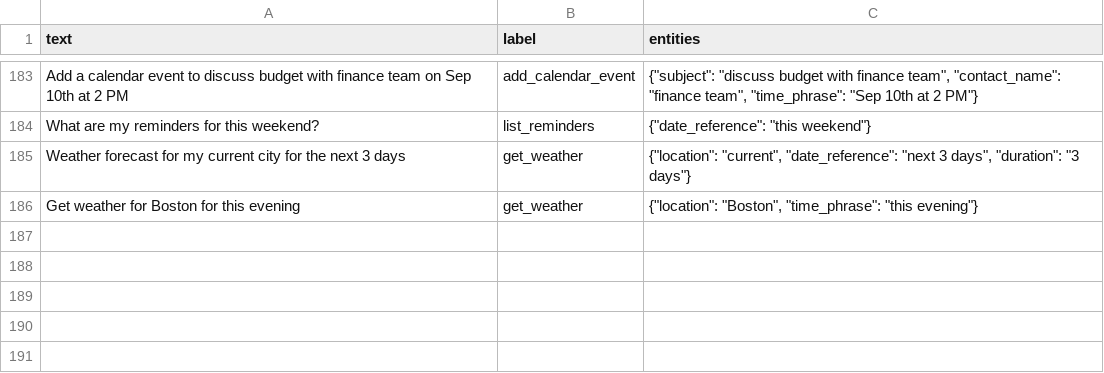
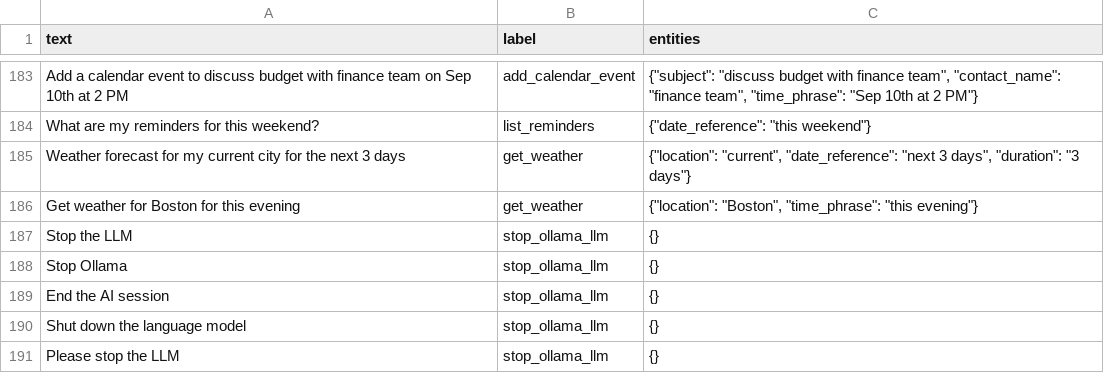
Before and after one commit to coff33ninja/voice_assistant, a CSV file: intent_data/intent_dataset.csv, drawn as a sheet; only a part is shown, gaps mark what is left out.

Commit message:
🛠️ Implement stop command for Ollama LLM with associated intent handling and responses

```diff
--- a/intent_data/intent_dataset.csv
+++ b/intent_data/intent_dataset.csv
@@ -186 +186,6 @@ Weather forecast for my current city for the next 3 days,get_weather,"{""locatio
 Get weather for Boston for this evening,get_weather,"{""location"": ""Boston"", ""time_phrase"": ""this evening""}"
+Stop the LLM,stop_ollama_llm, {}
+Stop Ollama,stop_ollama_llm, {}
+End the AI session,stop_ollama_llm, {}
+Shut down the language model,stop_ollama_llm, {}
+Please stop the LLM,stop_ollama_llm, {}
```
Also changed, not shown: intent_data/intent_responses.csv, 2 other files.
